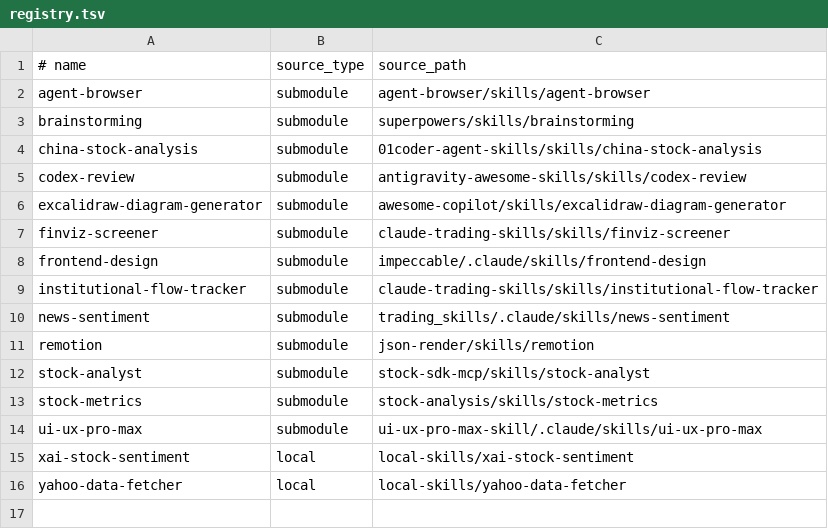
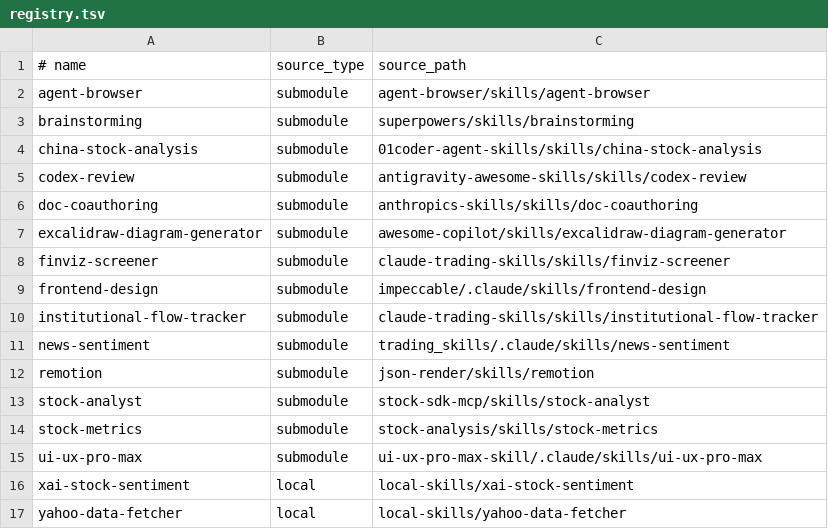
Before and after one commit to zhangga/aihub, a TSV file: skills/registry.tsv, drawn as a sheet; the diff names each change by its address in the sheet, - before the commit and + after, or states it on an @@ line.

Commit message:
add skill

```diff
--- a/skills/registry.tsv
+++ b/skills/registry.tsv
+row 6: doc-coauthoring | submodule | anthropics-skills/skills/doc-coauthoring
```
Also changed, not shown: skills/bundles.tsv, 4 other files.
